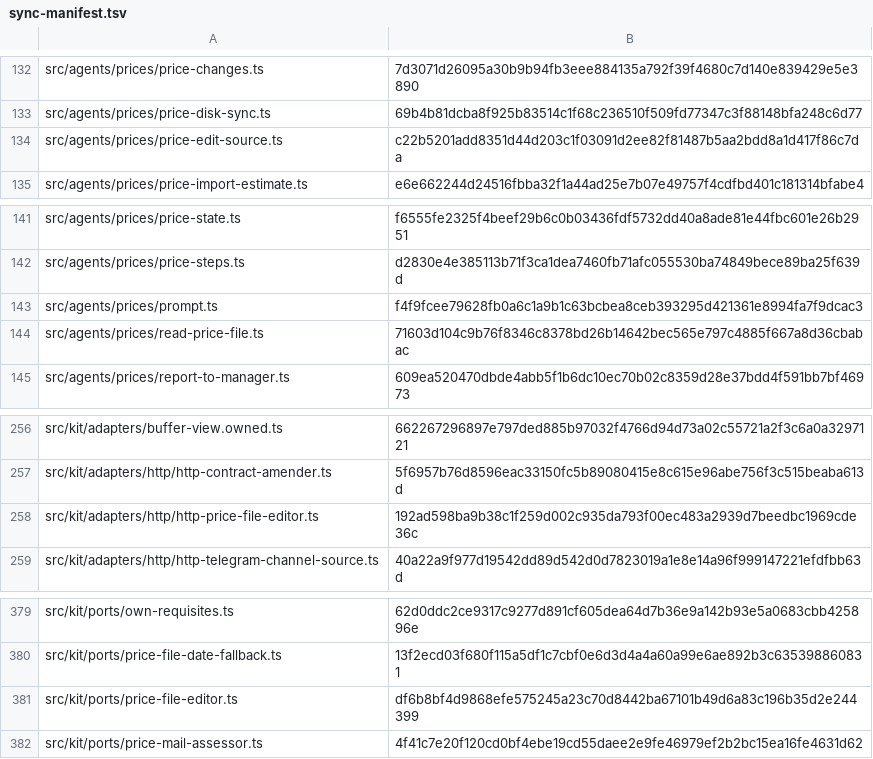
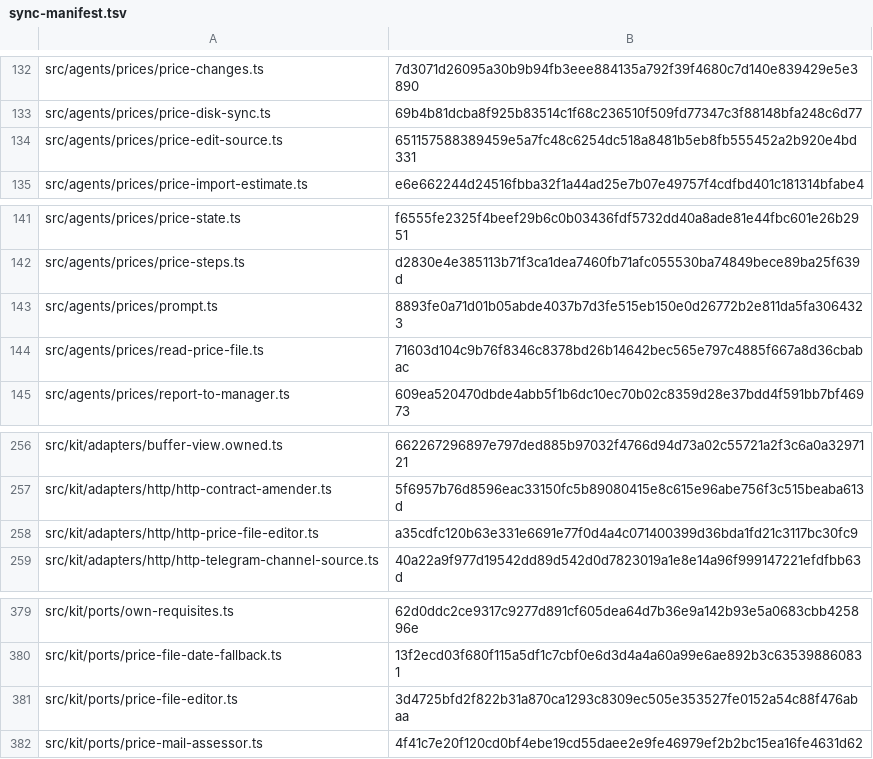
Before and after one commit to dediukhinpa/pragmatica-ai-v2, a TSV file: tools/sync-manifest.tsv, drawn as a sheet; only a part is shown, gaps mark what is left out.

Commit message:
Carry the pdf and ppt edit changes through sync overrides instead of hand edits to generated files

```diff
--- a/tools/sync-manifest.tsv
+++ b/tools/sync-manifest.tsv
@@ -133,3 +133,3 @@ src/agents/prices/price-changes.ts	7d3071d26095a30b9b94fb3eee884135a792f39f4680c
 src/agents/prices/price-disk-sync.ts	69b4b81dcba8f925b83514c1f68c236510f509fd77347c3f88148bfa248c6d77
-src/agents/prices/price-edit-source.ts	c22b5201add8351d44d203c1f03091d2ee82f81487b5aa2bdd8a1d417f86c7da
+src/agents/prices/price-edit-source.ts	651157588389459e5a7fc48c6254dc518a8481b5eb8fb555452a2b920e4bd331
 src/agents/prices/price-import-estimate.ts	e6e662244d24516fbba32f1a44ad25e7b07e49757f4cdfbd401c181314bfabe4
@@ -142,3 +142,3 @@ src/agents/prices/price-state.ts	f6555fe2325f4beef29b6c0b03436fdf5732dd40a8ade81
 src/agents/prices/price-steps.ts	d2830e4e385113b71f3ca1dea7460fb71afc055530ba74849bece89ba25f639d
-src/agents/prices/prompt.ts	f4f9fcee79628fb0a6c1a9b1c63bcbea8ceb393295d421361e8994fa7f9dcac3
+src/agents/prices/prompt.ts	8893fe0a71d01b05abde4037b7d3fe515eb150e0d26772b2e811da5fa3064323
 src/agents/prices/read-price-file.ts	71603d104c9b76f8346c8378bd26b14642bec565e797c4885f667a8d36cbabac
@@ -257,3 +257,3 @@ src/kit/adapters/buffer-view.owned.ts	662267296897e797ded885b97032f4766d94d73a02
 src/kit/adapters/http/http-contract-amender.ts	5f6957b76d8596eac33150fc5b89080415e8c615e96abe756f3c515beaba613d
-src/kit/adapters/http/http-price-file-editor.ts	192ad598ba9b38c1f259d002c935da793f00ec483a2939d7beedbc1969cde36c
+src/kit/adapters/http/http-price-file-editor.ts	a35cdfc120b63e331e6691e77f0d4a4c071400399d36bda1fd21c3117bc30fc9
 src/kit/adapters/http/http-telegram-channel-source.ts	40a22a9f977d19542dd89d542d0d7823019a1e8e14a96f999147221efdfbb63d
@@ -380,3 +380,3 @@ src/kit/ports/own-requisites.ts	62d0ddc2ce9317c9277d891cf605dea64d7b36e9a142b93e
 src/kit/ports/price-file-date-fallback.ts	13f2ecd03f680f115a5df1c7cbf0e6d3d4a4a60a99e6ae892b3c635398860831
-src/kit/ports/price-file-editor.ts	df6b8bf4d9868efe575245a23c70d8442ba67101b49d6a83c196b35d2e244399
+src/kit/ports/price-file-editor.ts	3d4725bfd2f822b31a870ca1293c8309ec505e353527fe0152a54c88f476abaa
 src/kit/ports/price-mail-assessor.ts	4f41c7e20f120cd0bf4ebe19cd55daee2e9fe46979ef2b2bc15ea16fe4631d62
```
Also changed, not shown: 13 other files.
